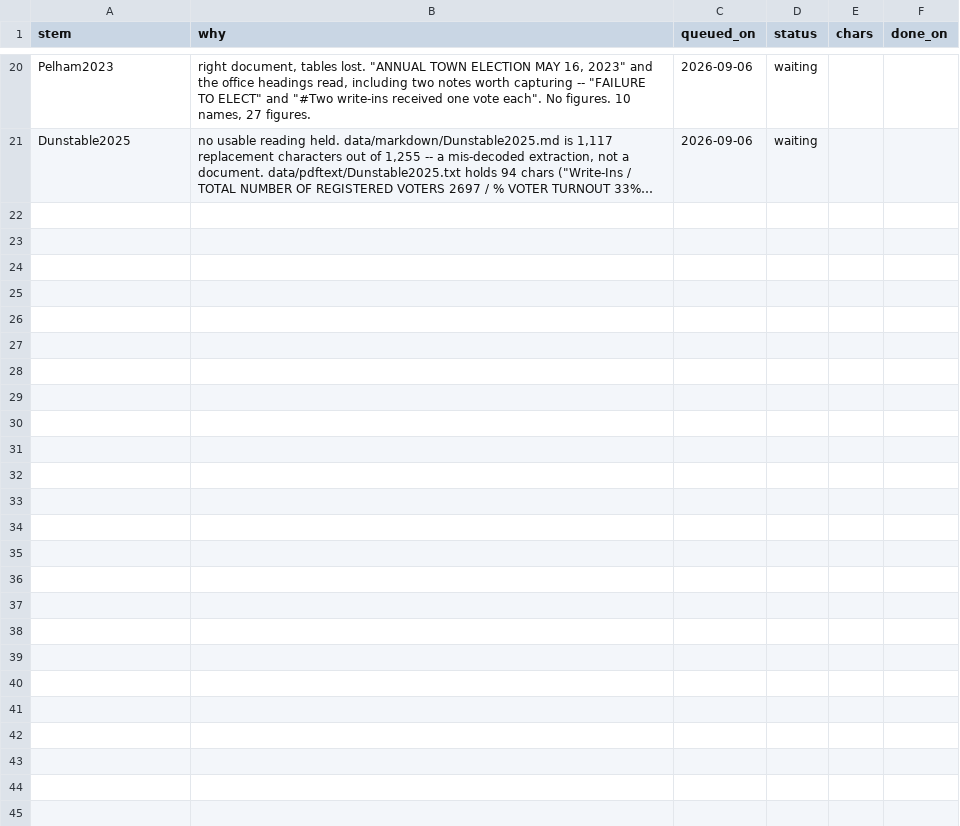
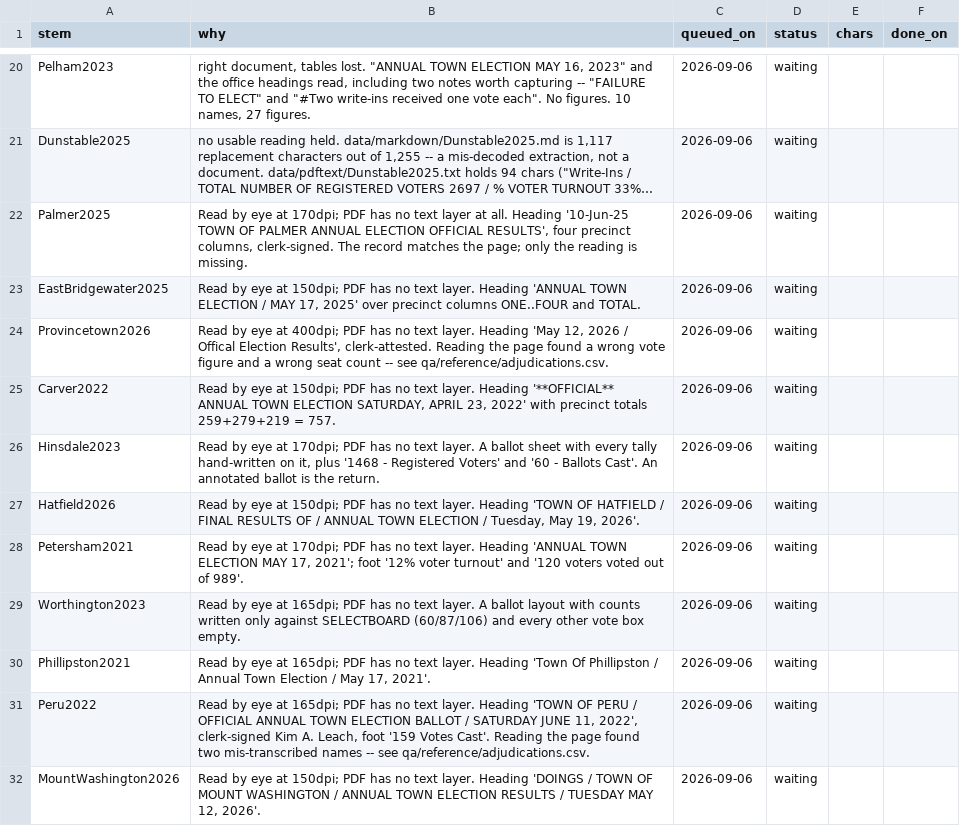
Before and after one commit to JamesNicholsWorley/muni-harvest, a CSV file: qa/ocr_queue.csv, drawn as a sheet; only a part is shown, gaps mark what is left out; long unchanged cells end in …; the diff names each change by its address in the sheet, - before the commit and + after, or states it on an @@ line.

```diff
--- a/qa/ocr_queue.csv
+++ b/qa/ocr_queue.csv
+row 22: Palmer2025 | Read by eye at 170dpi; PDF has no text layer at all. Heading '10-Jun-25 TOWN OF PALMER ANNUAL ELECTION OFFICIAL RESULTS', four precinct columns, clerk-signed. The record matches the page; only the reading is missing. | 2026-09-06 | waiting
+row 23: EastBridgewater2025 | Read by eye at 150dpi; PDF has no text layer. Heading 'ANNUAL TOWN ELECTION / MAY 17, 2025' over precinct columns ONE..FOUR and TOTAL. | 2026-09-06 | waiting
+row 24: Provincetown2026 | Read by eye at 400dpi; PDF has no text layer. Heading 'May 12, 2026 / Offical Election Results', clerk-attested. Reading the page found a wrong vote figure and a wrong seat count -- see qa/reference/adjudications.csv. | 2026-09-06 | waiting
+row 25: Carver2022 | Read by eye at 150dpi; PDF has no text layer. Heading '**OFFICIAL** ANNUAL TOWN ELECTION SATURDAY, APRIL 23, 2022' with precinct totals 259+279+219 = 757. | 2026-09-06 | waiting
+row 26: Hinsdale2023 | Read by eye at 170dpi; PDF has no text layer. A ballot sheet with every tally hand-written on it, plus '1468 - Registered Voters' and '60 - Ballots Cast'. An annotated ballot is the return. | 2026-09-06 | waiting
+row 27: Hatfield2026 | Read by eye at 150dpi; PDF has no text layer. Heading 'TOWN OF HATFIELD / FINAL RESULTS OF / ANNUAL TOWN ELECTION / Tuesday, May 19, 2026'. | 2026-09-06 | waiting
+row 28: Petersham2021 | Read by eye at 170dpi; PDF has no text layer. Heading 'ANNUAL TOWN ELECTION MAY 17, 2021'; foot '12% voter turnout' and '120 voters voted out of 989'. | 2026-09-06 | waiting
+row 29: Worthington2023 | Read by eye at 165dpi; PDF has no text layer. A ballot layout with counts written only against SELECTBOARD (60/87/106) and every other vote box empty. | 2026-09-06 | waiting
+row 30: Phillipston2021 | Read by eye at 165dpi; PDF has no text layer. Heading 'Town Of Phillipston / Annual Town Election / May 17, 2021'. | 2026-09-06 | waiting
+row 31: Peru2022 | Read by eye at 165dpi; PDF has no text layer. Heading 'TOWN OF PERU / OFFICIAL ANNUAL TOWN ELECTION BALLOT / SATURDAY JUNE 11, 2022', clerk-signed Kim A. Leach, foot '159 Votes Cast'. Reading the page found two mis-transcribed names -- see qa/reference/adjudications.csv. | 2026-09-06 | waiting
+row 32: MountWashington2026 | Read by eye at 150dpi; PDF has no text layer. Heading 'DOINGS / TOWN OF MOUNT WASHINGTON / ANNUAL TOWN ELECTION RESULTS / TUESDAY MAY 12, 2026'. | 2026-09-06 | waiting
```
Also changed, not shown: 2 other files.
